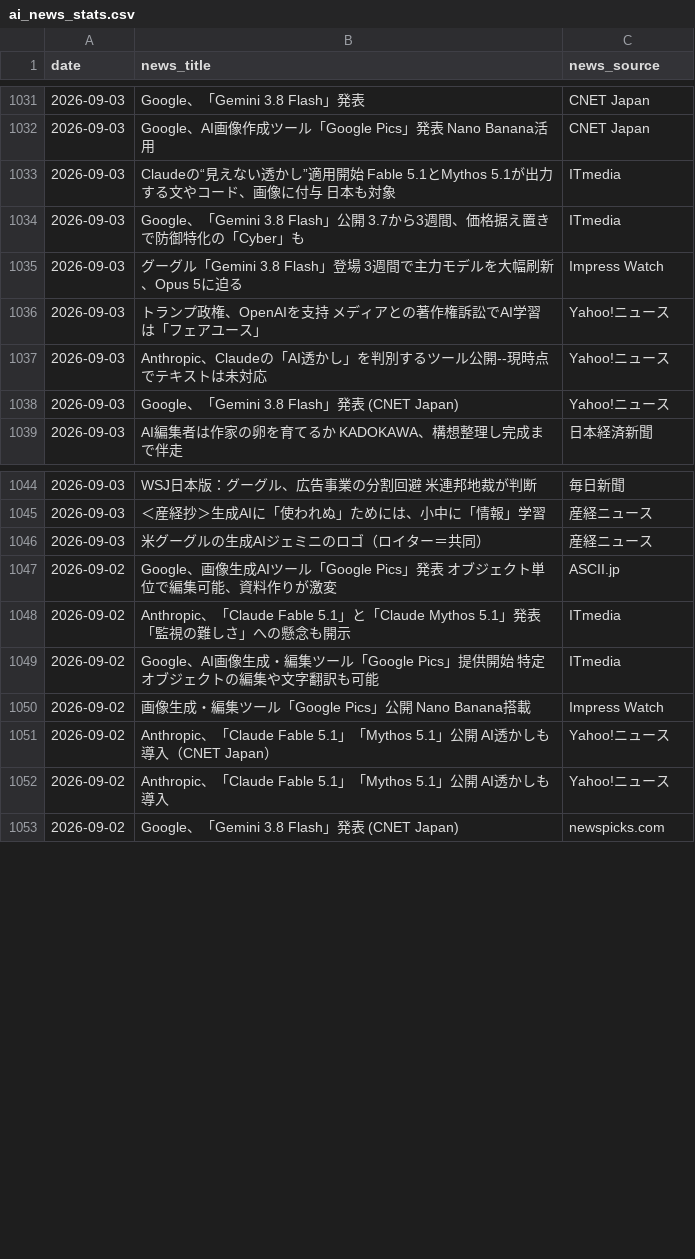
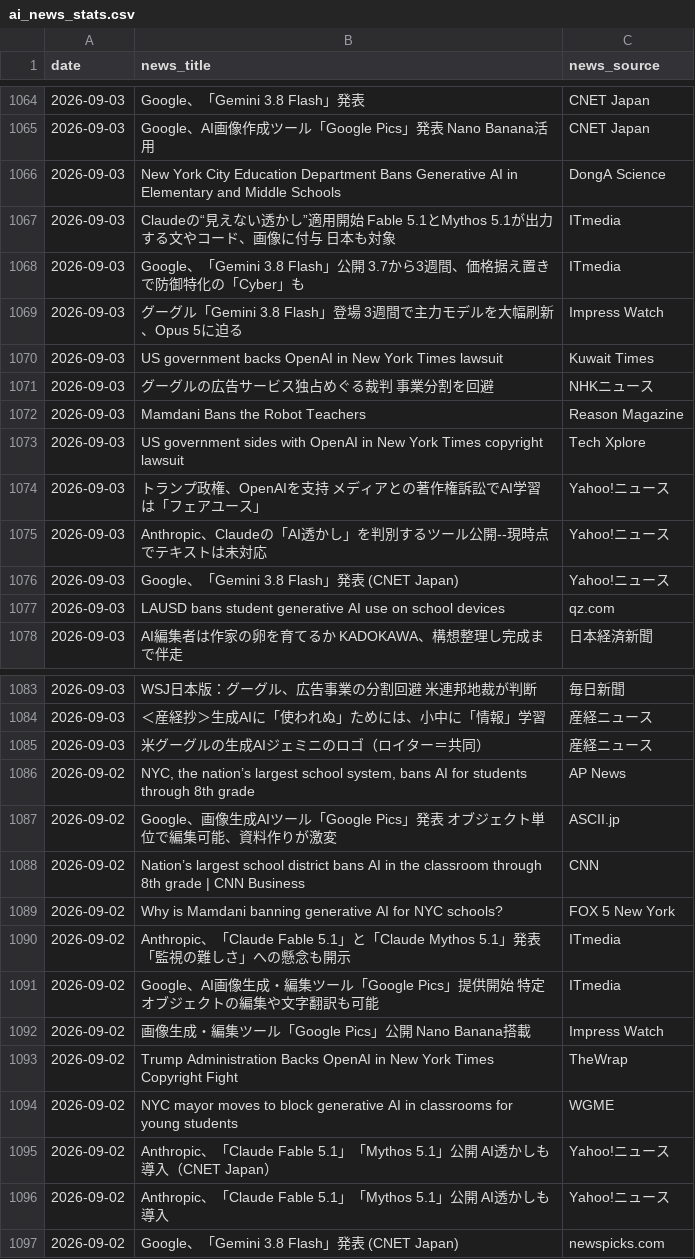
Before and after one commit to 6516mjnt-design/ai-news-tracker, a CSV file: ai_news_stats.csv, drawn as a sheet; only a part is shown, gaps mark what is left out; the diff covers the shown part only; the diff names each change by its address in the sheet, - before the commit and + after, or states it on an @@ line.

```diff
--- a/ai_news_stats.csv
+++ b/ai_news_stats.csv
+row 1066: 2026-09-03 | New York City Education Department Bans Generative AI in Elementary and Middle Schools | DongA Science
+row 1070: 2026-09-03 | US government backs OpenAI in New York Times lawsuit | Kuwait Times
+row 1071: 2026-09-03 | グーグルの広告サービス独占めぐる裁判 事業分割を回避 | NHKニュース
+row 1072: 2026-09-03 | Mamdani Bans the Robot Teachers | Reason Magazine
+row 1073: 2026-09-03 | US government sides with OpenAI in New York Times copyright lawsuit | Tech Xplore
+row 1077: 2026-09-03 | LAUSD bans student generative AI use on school devices | qz.com
+row 1086: 2026-09-02 | NYC, the nation’s largest school system, bans AI for students through 8th grade | AP News
+row 1088: 2026-09-02 | Nation’s largest school district bans AI in the classroom through 8th grade | CNN Business | CNN
+row 1089: 2026-09-02 | Why is Mamdani banning generative AI for NYC schools? | FOX 5 New York
+row 1093: 2026-09-02 | Trump Administration Backs OpenAI in New York Times Copyright Fight | TheWrap
+row 1094: 2026-09-02 | NYC mayor moves to block generative AI in classrooms for young students | WGME
```
Also changed, not shown: 37 added rows elsewhere in this file.
